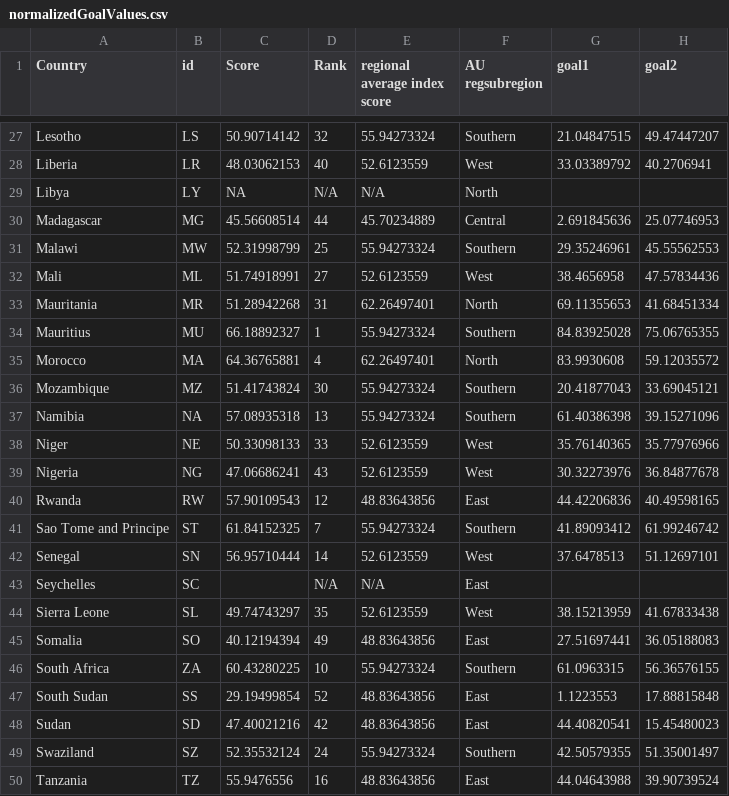
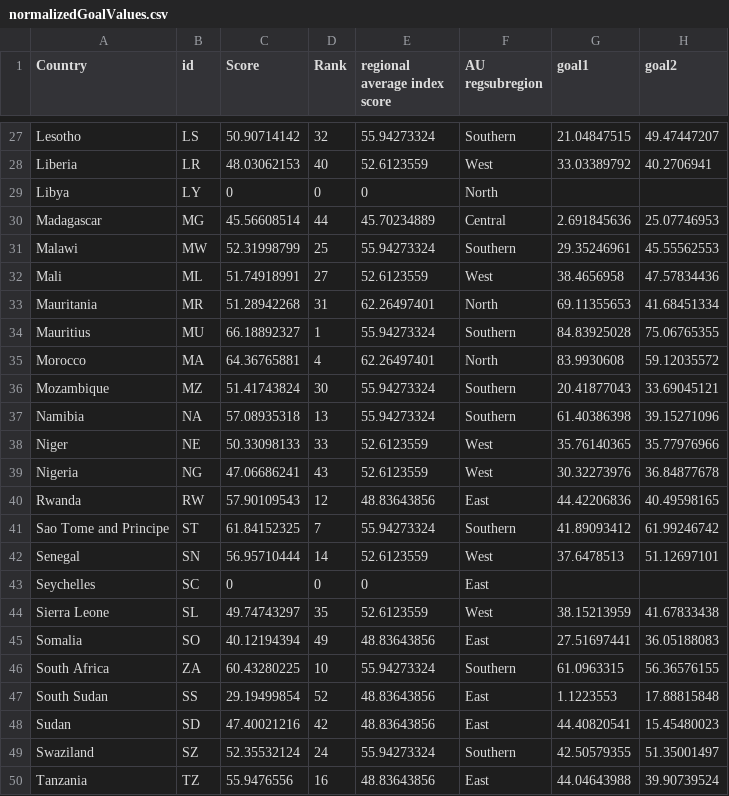
Before and after one commit to IntelliSOFT-Consulting/sdg-portal-react, a CSV file: src/assets/data/normalizedGoalValues.csv, drawn as a sheet; only a part is shown, gaps mark what is left out; the diff names each change by its address in the sheet, - before the commit and + after, or states it on an @@ line.

Commit message:
Country profile page changes

```diff
--- a/src/assets/data/normalizedGoalValues.csv
+++ b/src/assets/data/normalizedGoalValues.csv
-C29 (Score): NA
+C29 (Score): 0
-D29 (Rank): N/A
+D29 (Rank): 0
-E29 (regional average index score): N/A
+E29 (regional average index score): 0
-C43 (Score): (empty)
+C43 (Score): 0
-D43 (Rank): N/A
+D43 (Rank): 0
-E43 (regional average index score): N/A
+E43 (regional average index score): 0
```
Also changed, not shown: 2 other files.
